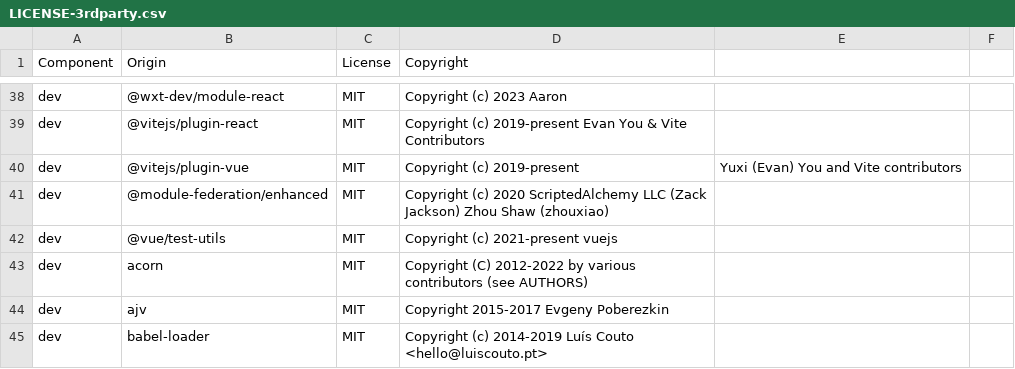
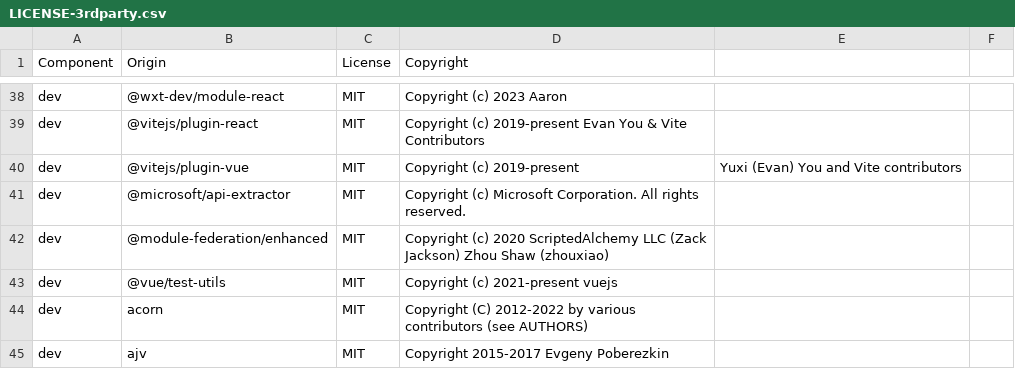
Before and after one commit to DataDog/browser-sdk, a CSV file: LICENSE-3rdparty.csv, drawn as a sheet; only a part is shown, gaps mark what is left out; the shorter side is filled out with more unchanged rows.

Commit message:
👷 Add @microsoft/api-extractor to LICENSE-3rdparty.csv

```diff
--- a/LICENSE-3rdparty.csv
+++ b/LICENSE-3rdparty.csv
@@ -40,2 +40,3 @@ dev,@vitejs/plugin-react,MIT,Copyright (c) 2019-present Evan You & Vite Contribu
 dev,@vitejs/plugin-vue,MIT,Copyright (c) 2019-present, Yuxi (Evan) You and Vite contributors
+dev,@microsoft/api-extractor,MIT,Copyright (c) Microsoft Corporation. All rights reserved.
 dev,@module-federation/enhanced,MIT, Copyright (c) 2020 ScriptedAlchemy LLC (Zack Jackson) Zhou Shaw (zhouxiao)
```
